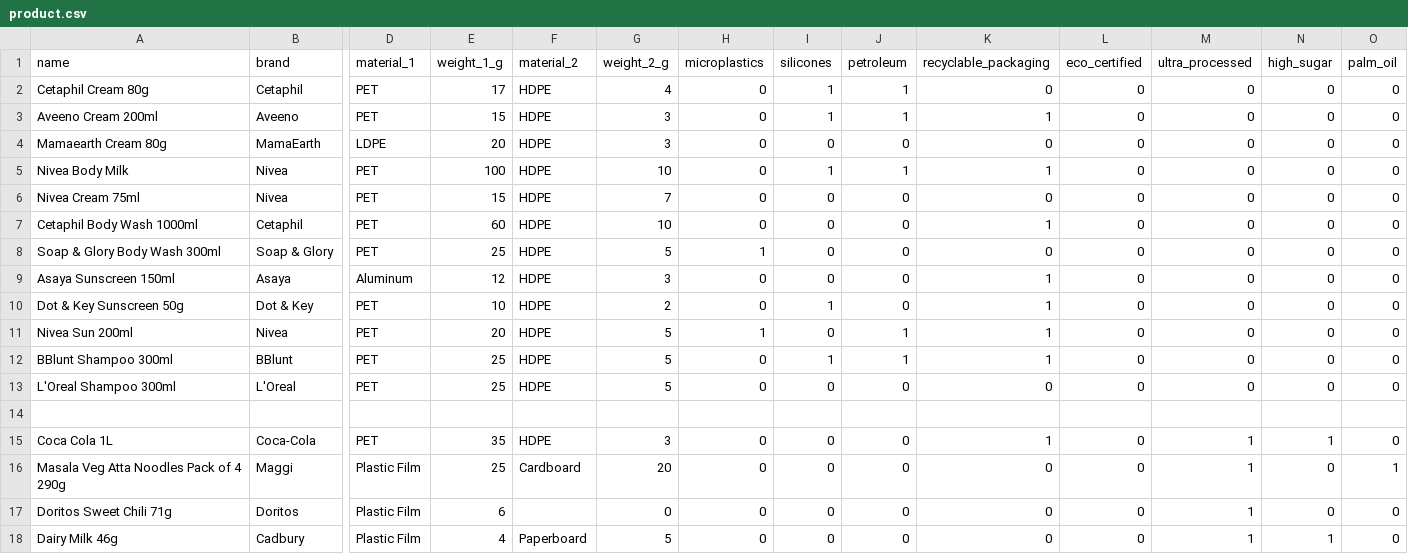
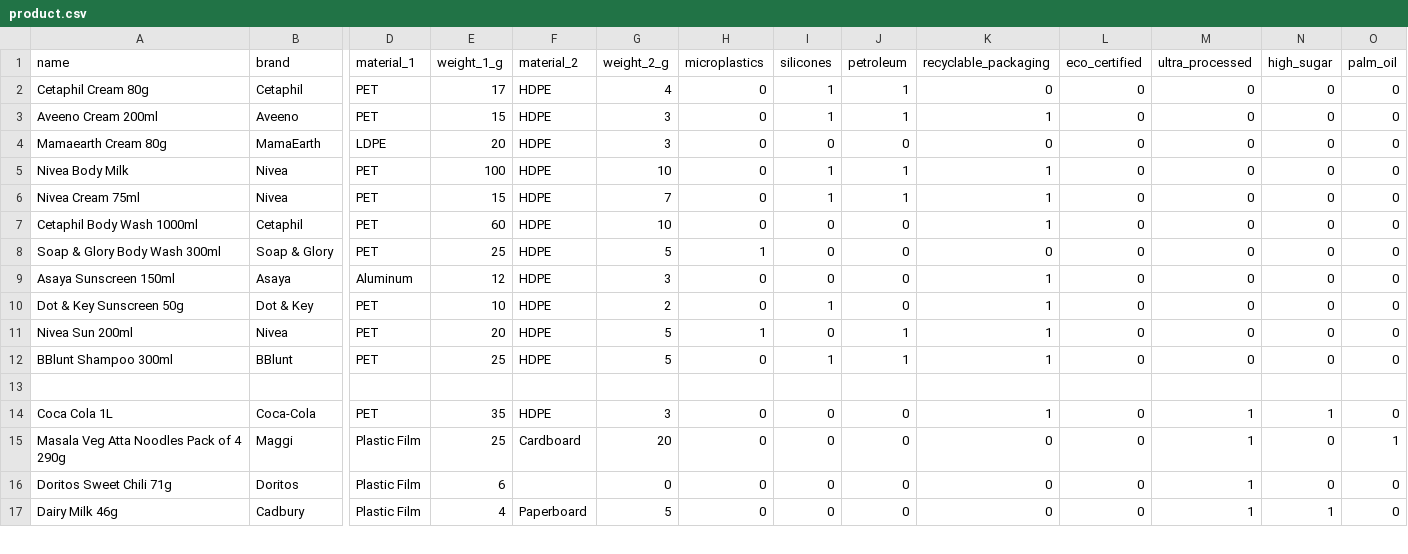
Before and after one commit to TISBHACKS2026/THE-QUANTUM-CREW, a CSV file: product.csv, drawn as a sheet; only a part is shown, gaps mark what is left out; rows hold the shown columns only; the diff names each change by its address in the sheet, - before the commit and + after, or states it on an @@ line.

Commit message:
Update product.csv

```diff
--- a/product.csv
+++ b/product.csv
-I6 (silicones): 0
+I6 (silicones): 1
-J6 (petroleum): 0
+J6 (petroleum): 1
-K6 (recyclable_packaging): 0
+K6 (recyclable_packaging): 1
-row 13: L'Oreal Shampoo 300ml | L'Oreal | PET | 25 | HDPE | 5 | 0 | 0 | 0 | 0 | 0 | 0 | 0 | 0
```
